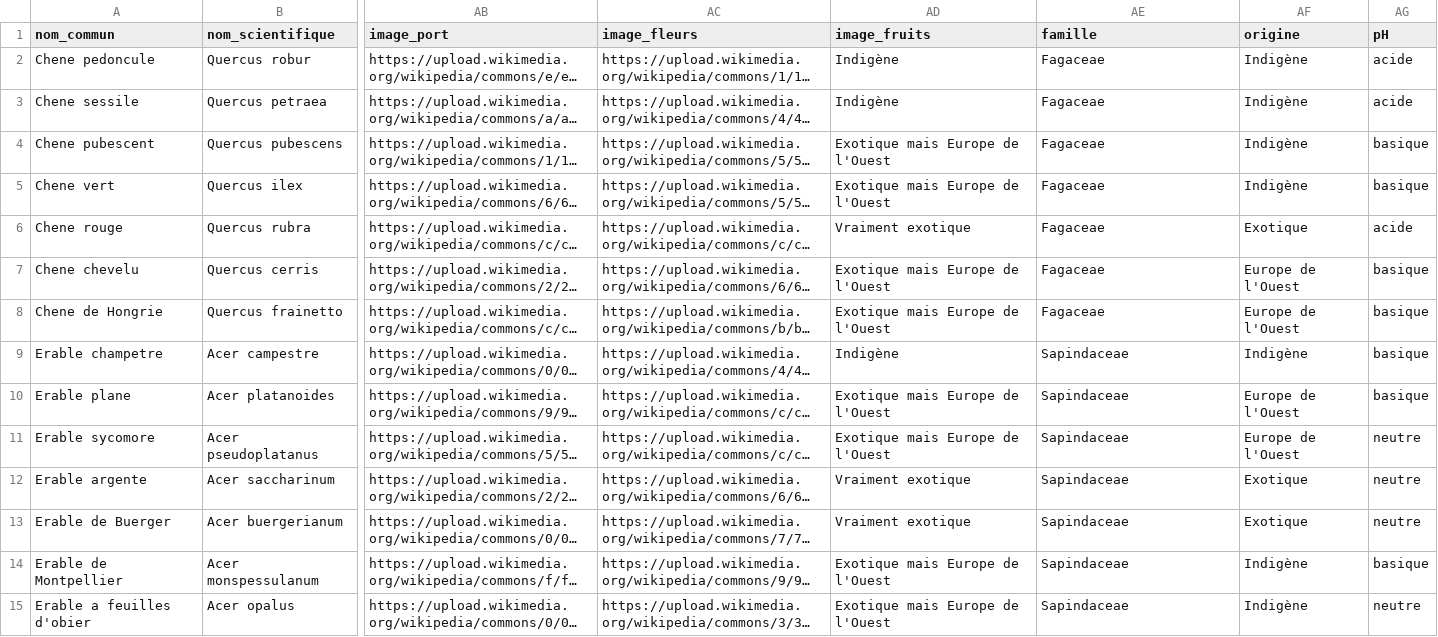
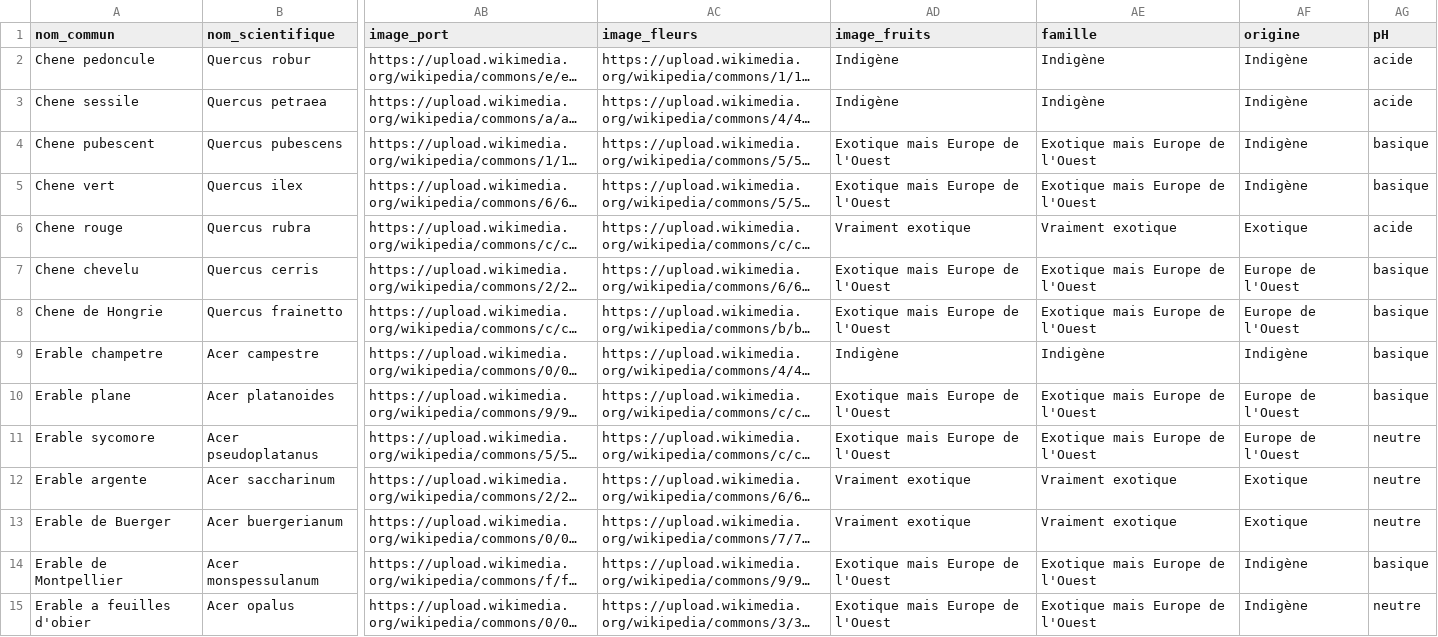
Before and after one commit to gaelg/arbodex, a CSV file: public/trees.csv, drawn as a sheet; only a part is shown, gaps mark what is left out; long unchanged cells end in …; the diff covers the shown part only; the diff names each change by its address in the sheet, - before the commit and + after, or states it on an @@ line.

Commit message:
Fix origin column: use correct classification (Exotique mais Europe de l'Ouest for Lavandula)

```diff
--- a/public/trees.csv
+++ b/public/trees.csv
-AE2:AE3 (famille): Fagaceae
+AE2:AE3 (famille): Indigène
-AE4:AE5 (famille): Fagaceae
+AE4:AE5 (famille): Exotique mais Europe de l'Ouest
-AE6 (famille): Fagaceae
+AE6 (famille): Vraiment exotique
-AE7:AE8 (famille): Fagaceae
+AE7:AE8 (famille): Exotique mais Europe de l'Ouest
-AE9 (famille): Sapindaceae
+AE9 (famille): Indigène
-AE10:AE11 (famille): Sapindaceae
+AE10:AE11 (famille): Exotique mais Europe de l'Ouest
-AE12:AE13 (famille): Sapindaceae
+AE12:AE13 (famille): Vraiment exotique
-AE14:AE15 (famille): Sapindaceae
+AE14:AE15 (famille): Exotique mais Europe de l'Ouest
```
Also changed, not shown: 123 edited cells elsewhere in this file.
